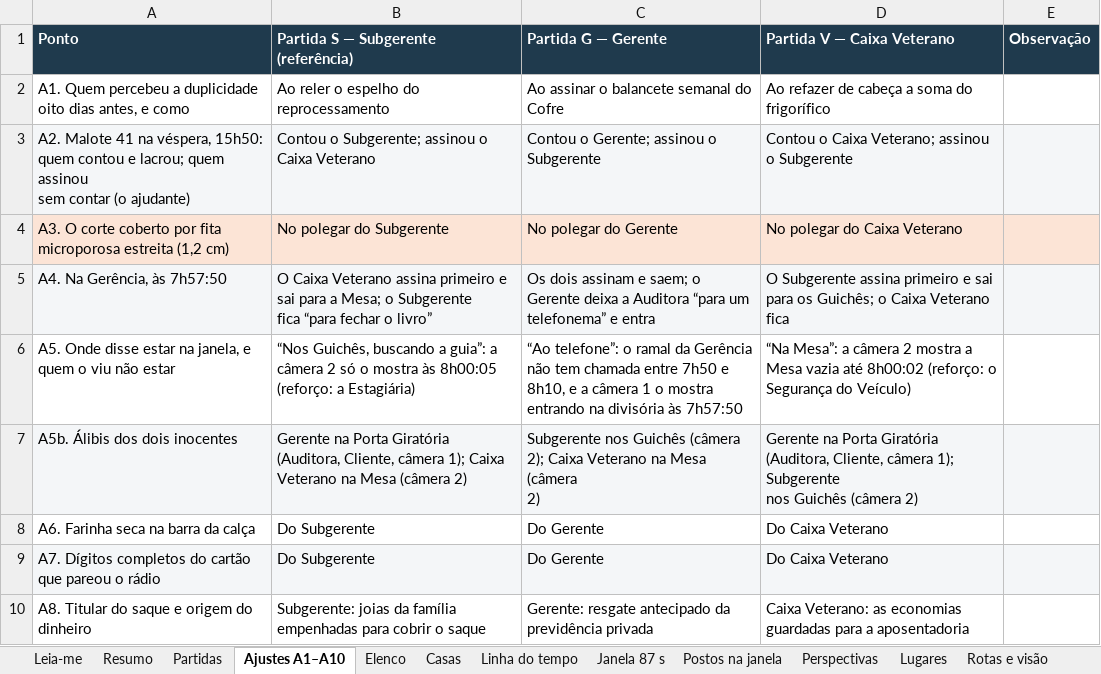
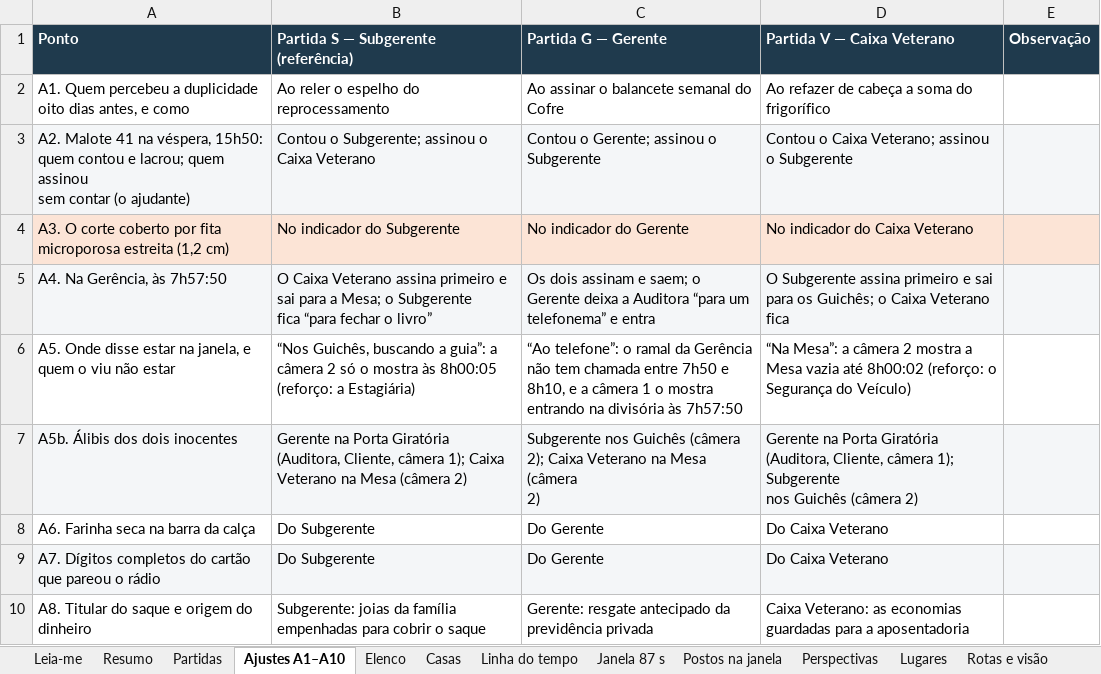
Before and after one commit to DrMarioNascimento/Dragon, an Excel workbook: Claude outputs/Matriz_Carro-Forte_O_Impostor.xlsx, sheet Ajustes A1–A10, drawn as a sheet; only a part is shown; values as stored, in another font and other column widths than the file's, no borders; the diff names each change by its address in the sheet, - before the commit and + after, or states it on an @@ line.

```diff
--- a/Claude outputs/Matriz_Carro-Forte_O_Impostor.xlsx (sheet Ajustes A1–A10)
+++ b/Claude outputs/Matriz_Carro-Forte_O_Impostor.xlsx (sheet Ajustes A1–A10)
-B4: No polegar do Subgerente
+B4: No indicador do Subgerente
-C4 (Partida G — Gerente): No polegar do Gerente
+C4 (Partida G — Gerente): No indicador do Gerente
-D4 (Partida V — Caixa Veterano): No polegar do Caixa Veterano
+D4 (Partida V — Caixa Veterano): No indicador do Caixa Veterano
```
Also changed, not shown: sheet Pendências, sheet Partidas, sheet Cap 7, sheet Cap 8, sheet Cap 5, sheet Cap 4, 1 more sheet, 1 other file.
